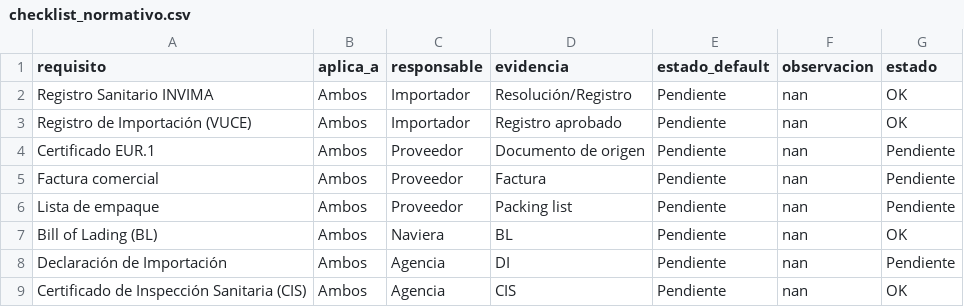
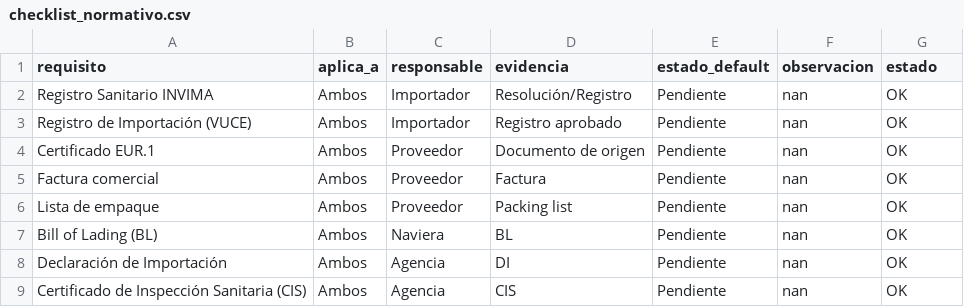
Before and after one commit to vinologixapp-ship-it/vinologix-app, a CSV file: data/checklist_normativo.csv, drawn as a sheet.

```diff
--- a/data/checklist_normativo.csv
+++ b/data/checklist_normativo.csv
@@ -3,7 +3,7 @@ Registro Sanitario INVIMA,Ambos,Importador,Resolución/Registro,Pendiente,nan,OK
 Registro de Importación (VUCE),Ambos,Importador,Registro aprobado,Pendiente,nan,OK
-Certificado EUR.1,Ambos,Proveedor,Documento de origen,Pendiente,nan,Pendiente
-Factura comercial,Ambos,Proveedor,Factura,Pendiente,nan,Pendiente
-Lista de empaque,Ambos,Proveedor,Packing list,Pendiente,nan,Pendiente
+Certificado EUR.1,Ambos,Proveedor,Documento de origen,Pendiente,nan,OK
+Factura comercial,Ambos,Proveedor,Factura,Pendiente,nan,OK
+Lista de empaque,Ambos,Proveedor,Packing list,Pendiente,nan,OK
 Bill of Lading (BL),Ambos,Naviera,BL,Pendiente,nan,OK
-Declaración de Importación,Ambos,Agencia,DI,Pendiente,nan,Pendiente
+Declaración de Importación,Ambos,Agencia,DI,Pendiente,nan,OK
 Certificado de Inspección Sanitaria (CIS),Ambos,Agencia,CIS,Pendiente,nan,OK
```
Also changed, not shown: 2 other files.
